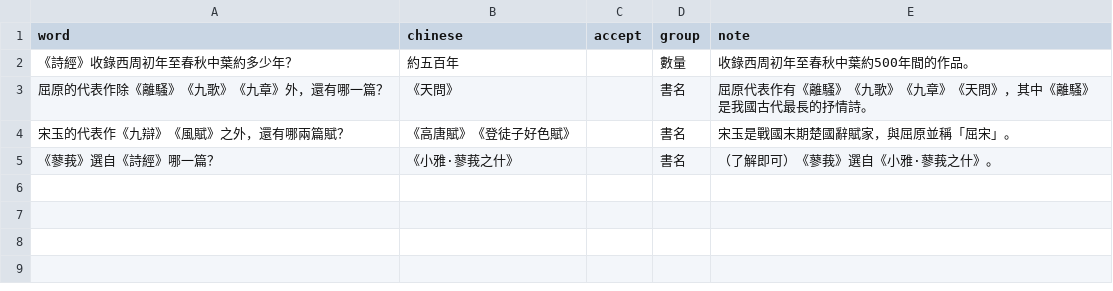
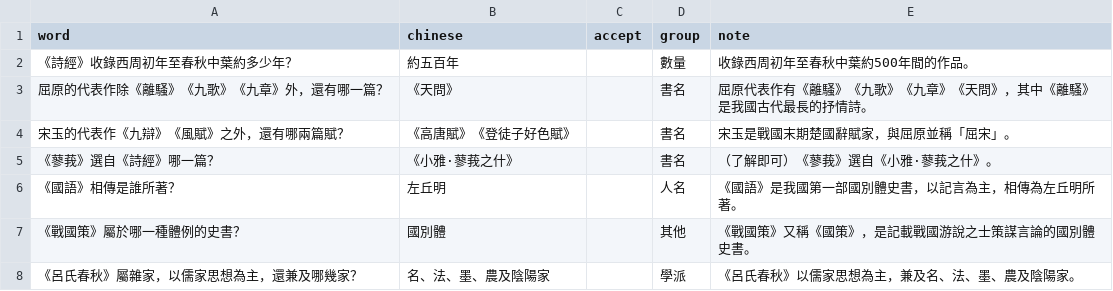
Before and after one commit to Hunggy/chinese-review, a CSV file: source/第1段_第2次_先秦文學_補遺.csv, drawn as a sheet; the diff names each change by its address in the sheet, - before the commit and + after, or states it on an @@ line.

```diff
--- a/source/第1段_第2次_先秦文學_補遺.csv
+++ b/source/第1段_第2次_先秦文學_補遺.csv
+row 6: 《國語》相傳是誰所著？ | 左丘明 |  | 人名 | 《國語》是我國第一部國別體史書，以記言為主，相傳為左丘明所著。
+row 7: 《戰國策》屬於哪一種體例的史書？ | 國別體 |  | 其他 | 《戰國策》又稱《國策》，是記載戰國游說之士策謀言論的國別體史書。
+row 8: 《呂氏春秋》屬雜家，以儒家思想為主，還兼及哪幾家？ | 名、法、墨、農及陰陽家 |  | 學派 | 《呂氏春秋》以儒家思想為主，兼及名、法、墨、農及陰陽家。
```
Also changed, not shown: 4 other files.
